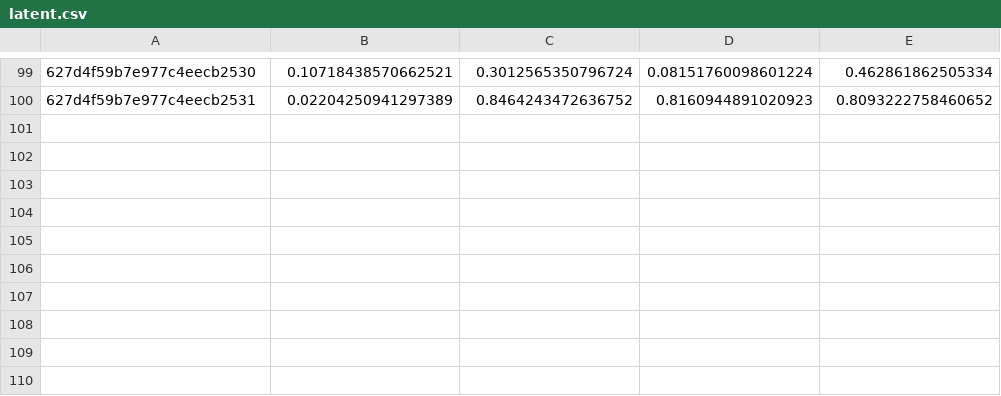
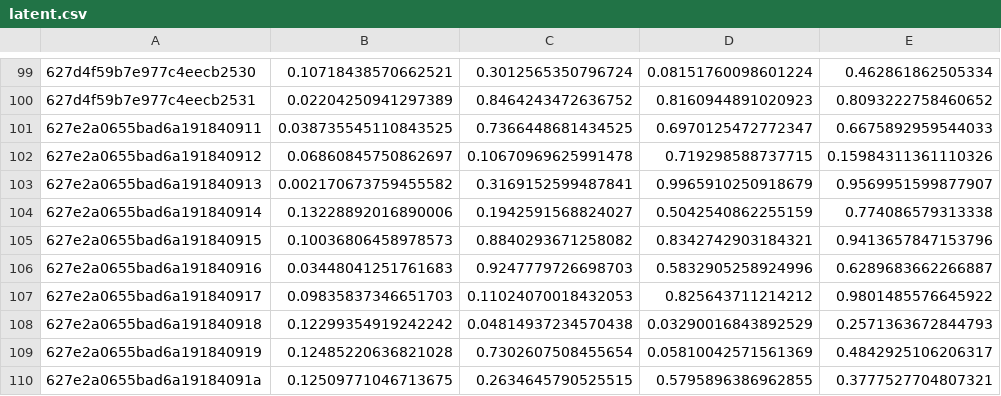
Before and after one commit to beco-app/beco-project, a CSV file: backend/data_base/latent.csv, drawn as a sheet; only a part is shown, gaps mark what is left out; the diff names each change by its address in the sheet, - before the commit and + after, or states it on an @@ line.

```diff
--- a/backend/data_base/latent.csv
+++ b/backend/data_base/latent.csv
+row 101: 627e2a0655bad6a191840911 | 0.038735545110843525 | 0.7366448681434525 | 0.6970125472772347 | 0.6675892959544033
+row 102: 627e2a0655bad6a191840912 | 0.06860845750862697 | 0.10670969625991478 | 0.719298588737715 | 0.15984311361110326
+row 103: 627e2a0655bad6a191840913 | 0.002170673759455582 | 0.3169152599487841 | 0.9965910250918679 | 0.9569951599877907
+row 104: 627e2a0655bad6a191840914 | 0.13228892016890006 | 0.1942591568824027 | 0.5042540862255159 | 0.774086579313338
+row 105: 627e2a0655bad6a191840915 | 0.10036806458978573 | 0.8840293671258082 | 0.8342742903184321 | 0.9413657847153796
+row 106: 627e2a0655bad6a191840916 | 0.03448041251761683 | 0.9247779726698703 | 0.5832905258924996 | 0.6289683662266887
+row 107: 627e2a0655bad6a191840917 | 0.09835837346651703 | 0.11024070018432053 | 0.825643711214212 | 0.9801485576645922
+row 108: 627e2a0655bad6a191840918 | 0.12299354919242242 | 0.04814937234570438 | 0.03290016843892529 | 0.2571363672844793
+row 109: 627e2a0655bad6a191840919 | 0.12485220636821028 | 0.7302607508455654 | 0.05810042571561369 | 0.4842925106206317
+row 110: 627e2a0655bad6a19184091a | 0.12509771046713675 | 0.2634645790525515 | 0.5795896386962855 | 0.3777527704807321
```
Also changed, not shown: 2 other files.
